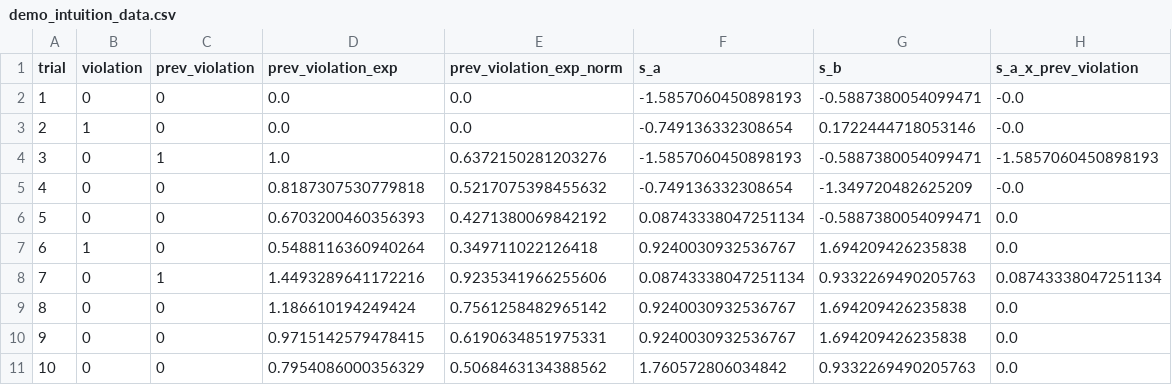
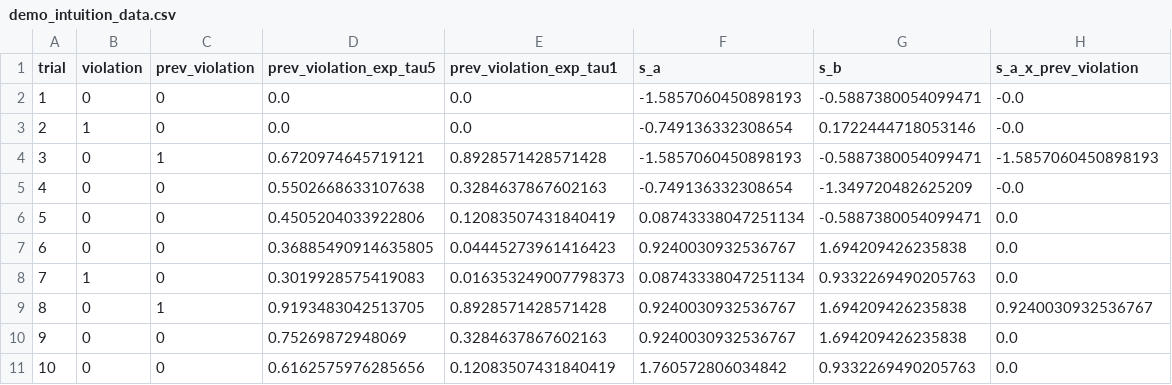
Before and after one commit to jess-breda/violations-multinomial, a CSV file: notebooks/thesis/data/demo_intuition_data.csv, drawn as a sheet.

```diff
--- a/notebooks/thesis/data/demo_intuition_data.csv
+++ b/notebooks/thesis/data/demo_intuition_data.csv
@@ -1,11 +1,11 @@
-trial,violation,prev_violation,prev_violation_exp,prev_violation_exp_norm,s_a,s_b,s_a_x_prev_violation
+trial,violation,prev_violation,prev_violation_exp_tau5,prev_violation_exp_tau1,s_a,s_b,s_a_x_prev_violation
 1,0,0,0.0,0.0,-1.5857060450898193,-0.5887380054099471,-0.0
 2,1,0,0.0,0.0,-0.749136332308654,0.1722444718053146,-0.0
-3,0,1,1.0,0.6372150281203276,-1.5857060450898193,-0.5887380054099471,-1.5857060450898193
-4,0,0,0.8187307530779818,0.5217075398455632,-0.749136332308654,-1.349720482625209,-0.0
-5,0,0,0.6703200460356393,0.4271380069842192,0.08743338047251134,-0.5887380054099471,0.0
-6,1,0,0.5488116360940264,0.349711022126418,0.9240030932536767,1.694209426235838,0.0
-7,0,1,1.4493289641172216,0.9235341966255606,0.08743338047251134,0.9332269490205763,0.08743338047251134
-8,0,0,1.186610194249424,0.7561258482965142,0.9240030932536767,1.694209426235838,0.0
-9,0,0,0.9715142579478415,0.6190634851975331,0.9240030932536767,1.694209426235838,0.0
-10,0,0,0.7954086000356329,0.5068463134388562,1.760572806034842,0.9332269490205763,0.0
+3,0,1,0.6720974645719121,0.8928571428571428,-1.5857060450898193,-0.5887380054099471,-1.5857060450898193
+4,0,0,0.5502668633107638,0.3284637867602163,-0.749136332308654,-1.349720482625209,-0.0
+5,0,0,0.4505204033922806,0.12083507431840419,0.08743338047251134,-0.5887380054099471,0.0
+6,0,0,0.36885490914635805,0.04445273961416423,0.9240030932536767,1.694209426235838,0.0
+7,1,0,0.3019928575419083,0.016353249007798373,0.08743338047251134,0.9332269490205763,0.0
+8,0,1,0.9193483042513705,0.8928571428571428,0.9240030932536767,1.694209426235838,0.9240030932536767
+9,0,0,0.75269872948069,0.3284637867602163,0.9240030932536767,1.694209426235838,0.0
+10,0,0,0.6162575976285656,0.12083507431840419,1.760572806034842,0.9332269490205763,0.0
```
Also changed, not shown: 9 other files.
